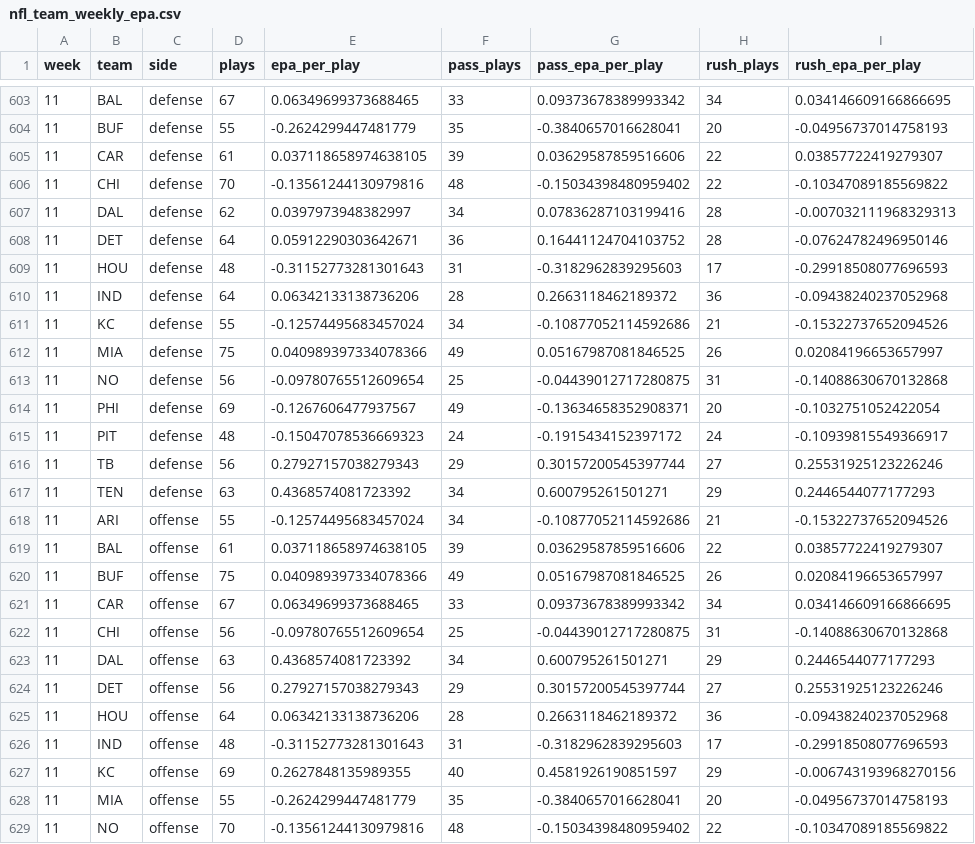
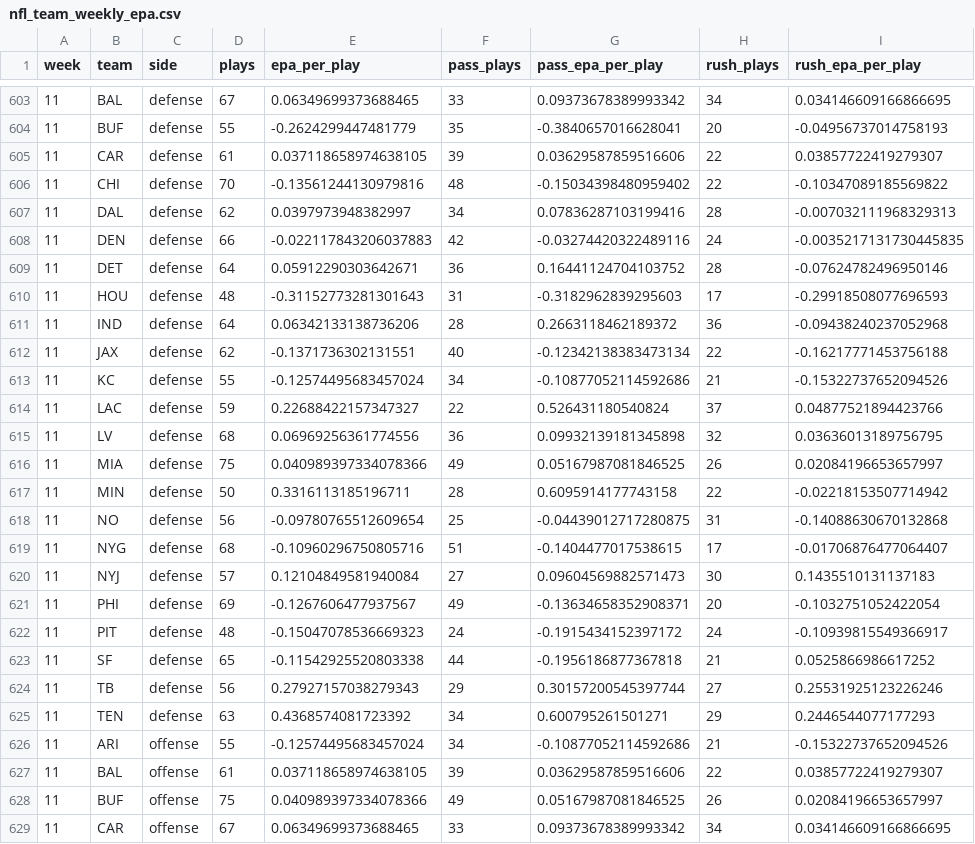
Before and after one commit to Fixedwing801/jets-performance-dashboard-2026, a CSV file: data/nfl_team_weekly_epa.csv, drawn as a sheet; only a part is shown, gaps mark what is left out; the shorter side is filled out with more unchanged rows; the diff covers the shown part only; the diff names each change by its address in the sheet, - before the commit and + after, or states it on an @@ line.

```diff
--- a/data/nfl_team_weekly_epa.csv
+++ b/data/nfl_team_weekly_epa.csv
+row 608: 11 | DEN | defense | 66 | -0.022117843206037883 | 42 | -0.03274420322489116 | 24 | -0.0035217131730445835
+row 612: 11 | JAX | defense | 62 | -0.1371736302131551 | 40 | -0.12342138383473134 | 22 | -0.16217771453756188
+row 614: 11 | LAC | defense | 59 | 0.22688422157347327 | 22 | 0.526431180540824 | 37 | 0.04877521894423766
+row 615: 11 | LV | defense | 68 | 0.06969256361774556 | 36 | 0.09932139181345898 | 32 | 0.03636013189756795
+row 617: 11 | MIN | defense | 50 | 0.3316113185196711 | 28 | 0.6095914177743158 | 22 | -0.02218153507714942
+row 619: 11 | NYG | defense | 68 | -0.10960296750805716 | 51 | -0.1404477017538615 | 17 | -0.01706876477064407
+row 620: 11 | NYJ | defense | 57 | 0.12104849581940084 | 27 | 0.09604569882571473 | 30 | 0.1435510131137183
+row 623: 11 | SF | defense | 65 | -0.11542925520803338 | 44 | -0.1956186877367818 | 21 | 0.0525866986617252
```
Also changed, not shown: 8 added rows elsewhere in this file, data/jets_game_review.csv, data/jets_game_review_down_splits.csv, 53 other files.
